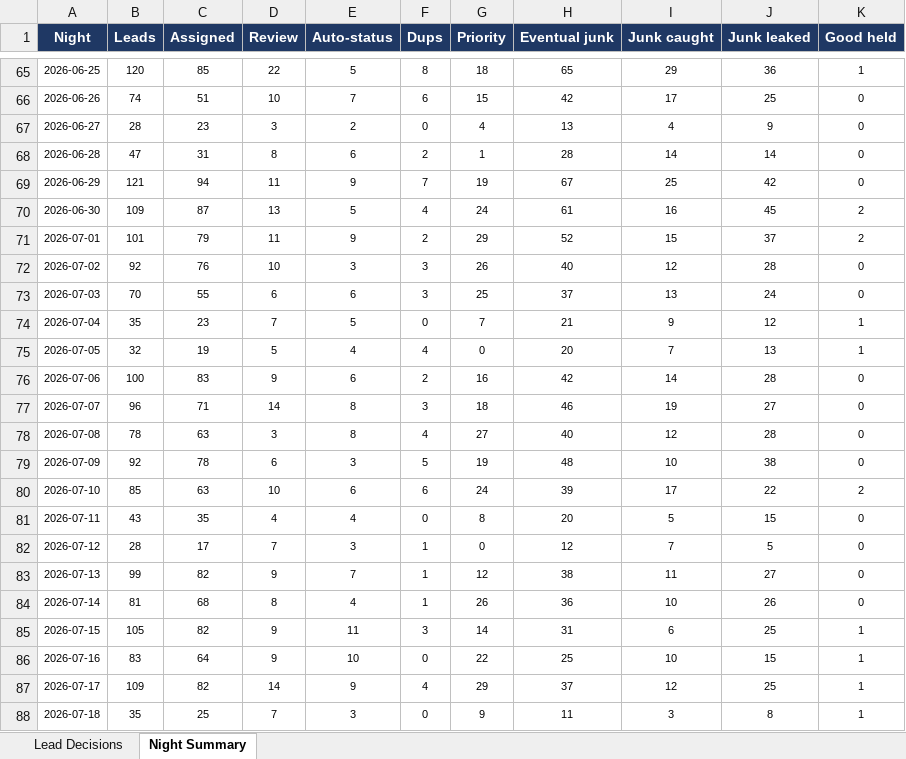
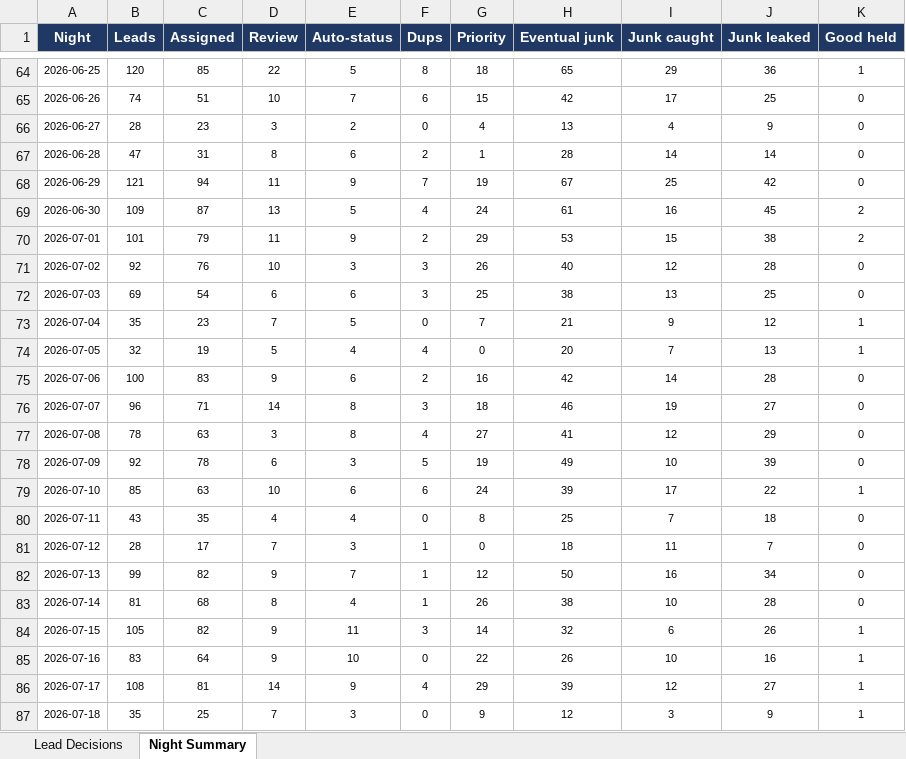
Before and after one commit to kurvnick/kurvpay-pcrep, an Excel workbook: logs/backfill_90d.xlsx, sheet Night Summary, drawn as a sheet; only a part is shown, gaps mark what is left out; values as stored, in another font and other column widths than the file's, no borders; addresses are those after the commit; the diff covers the shown part only; the diff names each change by its address in the sheet, - before the commit and + after, or states it on an @@ line.

```diff
--- a/logs/backfill_90d.xlsx (sheet Night Summary)
+++ b/logs/backfill_90d.xlsx (sheet Night Summary)
-H70 (Eventual junk): 52
+H70 (Eventual junk): 53
-J70 (Junk leaked): 37
+J70 (Junk leaked): 38
-B72 (Leads): 70
+B72 (Leads): 69
-C72 (Assigned): 55
+C72 (Assigned): 54
-H72 (Eventual junk): 37
+H72 (Eventual junk): 38
-J72 (Junk leaked): 24
+J72 (Junk leaked): 25
-H77 (Eventual junk): 40
+H77 (Eventual junk): 41
-J77 (Junk leaked): 28
+J77 (Junk leaked): 29
-H78 (Eventual junk): 48
+H78 (Eventual junk): 49
-J78 (Junk leaked): 38
+J78 (Junk leaked): 39
-K79 (Good held): 2
+K79 (Good held): 1
-H80 (Eventual junk): 20
+H80 (Eventual junk): 25
-I80 (Junk caught): 5
+I80 (Junk caught): 7
-J80 (Junk leaked): 15
+J80 (Junk leaked): 18
-H81 (Eventual junk): 12
+H81 (Eventual junk): 18
-I81 (Junk caught): 7
+I81 (Junk caught): 11
-J81 (Junk leaked): 5
+J81 (Junk leaked): 7
-H82 (Eventual junk): 38
+H82 (Eventual junk): 50
-I82 (Junk caught): 11
+I82 (Junk caught): 16
-J82 (Junk leaked): 27
+J82 (Junk leaked): 34
-H83 (Eventual junk): 36
+H83 (Eventual junk): 38
-J83 (Junk leaked): 26
+J83 (Junk leaked): 28
-H84 (Eventual junk): 31
+H84 (Eventual junk): 32
-J84 (Junk leaked): 25
+J84 (Junk leaked): 26
-H85 (Eventual junk): 25
+H85 (Eventual junk): 26
-J85 (Junk leaked): 15
+J85 (Junk leaked): 16
-B86 (Leads): 109
+B86 (Leads): 108
-C86 (Assigned): 82
+C86 (Assigned): 81
-H86 (Eventual junk): 37
+H86 (Eventual junk): 39
-J86 (Junk leaked): 25
+J86 (Junk leaked): 27
-H87 (Eventual junk): 11
+H87 (Eventual junk): 12
-J87 (Junk leaked): 8
+J87 (Junk leaked): 9
```
Also changed, not shown: 1 added row, 1 removed row and 35 edited cells elsewhere in this sheet, sheet Lead Decisions.
